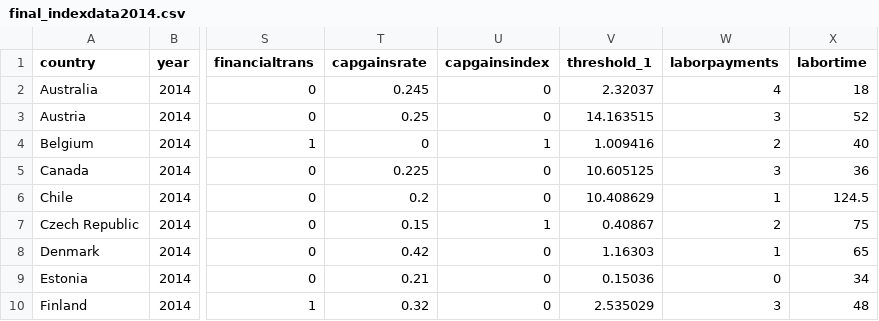
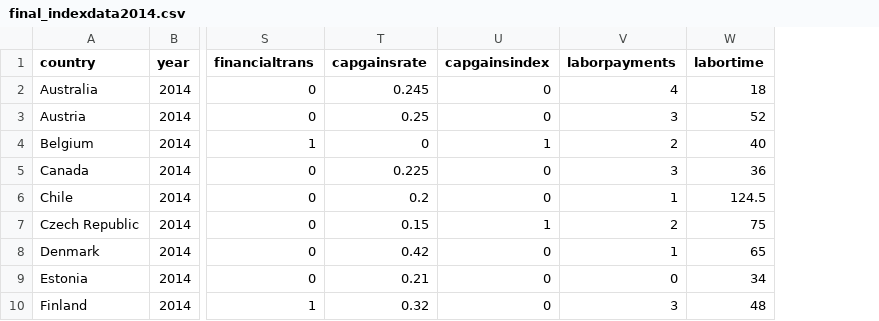
Before and after one commit to TaxFoundation/international-tax-competitiveness-index, a CSV file: final-data/final_indexdata2014.csv, drawn as a sheet; only a part is shown, gaps mark what is left out; the diff names each change by its address in the sheet, - before the commit and + after, or states it on an @@ line.

```diff
--- a/final-data/final_indexdata2014.csv
+++ b/final-data/final_indexdata2014.csv
-column V (threshold_1), rows 2-10: 2.32037 | 14.163515 | 1.009416 | 10.605125 | 10.408629 | 0.40867 | 1.16303 | 0.15036 | 2.535029
```
Also changed, not shown: final-data/final_indexdata2015.csv, final-data/final_indexdata2016.csv, 5 other files.
